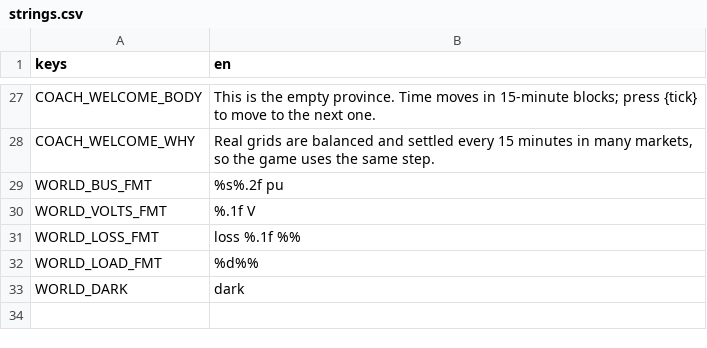
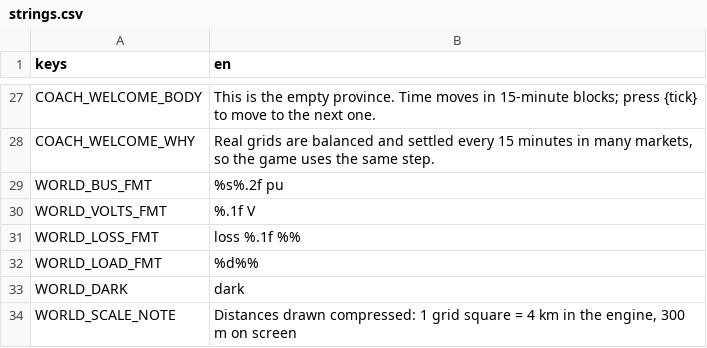
Before and after one commit to blackmetaltech/grid, a CSV file: godot/locales/strings.csv, drawn as a sheet; only a part is shown, gaps mark what is left out.

```diff
--- a/godot/locales/strings.csv
+++ b/godot/locales/strings.csv
@@ -33 +33,2 @@ WORLD_LOAD_FMT,%d%%
 WORLD_DARK,dark
+WORLD_SCALE_NOTE,"Distances drawn compressed: 1 grid square = 4 km in the engine, 300 m on screen"
```
Also changed, not shown: 10 other files.
